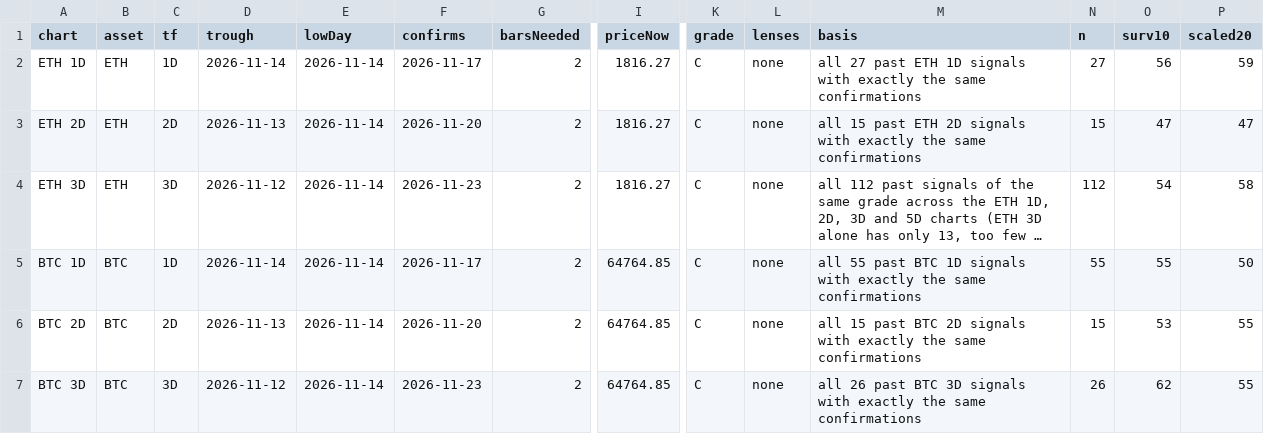
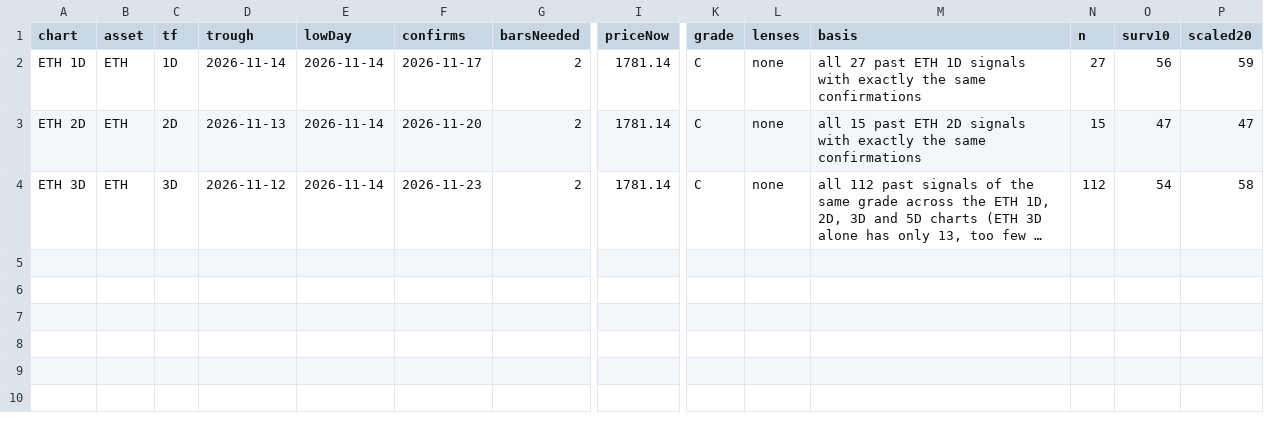
Before and after one commit to jaredbausch-ai/ctzb-data, a CSV file: datasets/cards.csv, drawn as a sheet; only a part is shown, gaps mark what is left out; long unchanged cells end in …; rows hold the shown columns only; the diff names each change by its address in the sheet, - before the commit and + after, or states it on an @@ line.

```diff
--- a/datasets/cards.csv
+++ b/datasets/cards.csv
-I2:I4 (priceNow): 1816.27
+I2:I4 (priceNow): 1781.14
-row 5: BTC 1D | BTC | 1D | 2026-11-14 | 2026-11-14 | 2026-11-17 | 2 | 64764.85 | C | none | all 55 past BTC 1D signals with exactly the same confirmations | 55 | 55 | 50
-row 6: BTC 2D | BTC | 2D | 2026-11-13 | 2026-11-14 | 2026-11-20 | 2 | 64764.85 | C | none | all 15 past BTC 2D signals with exactly the same confirmations | 15 | 53 | 55
-row 7: BTC 3D | BTC | 3D | 2026-11-12 | 2026-11-14 | 2026-11-23 | 2 | 64764.85 | C | none | all 26 past BTC 3D signals with exactly the same confirmations | 26 | 62 | 55
```
Also changed, not shown: data/ETH_4H.csv, data/derivs/BTC_funding_daily.csv, 41 other files.
